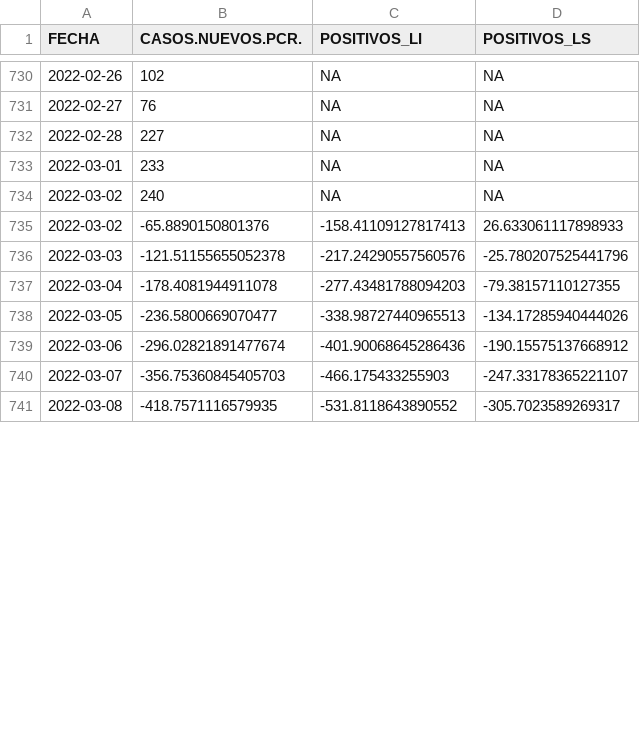
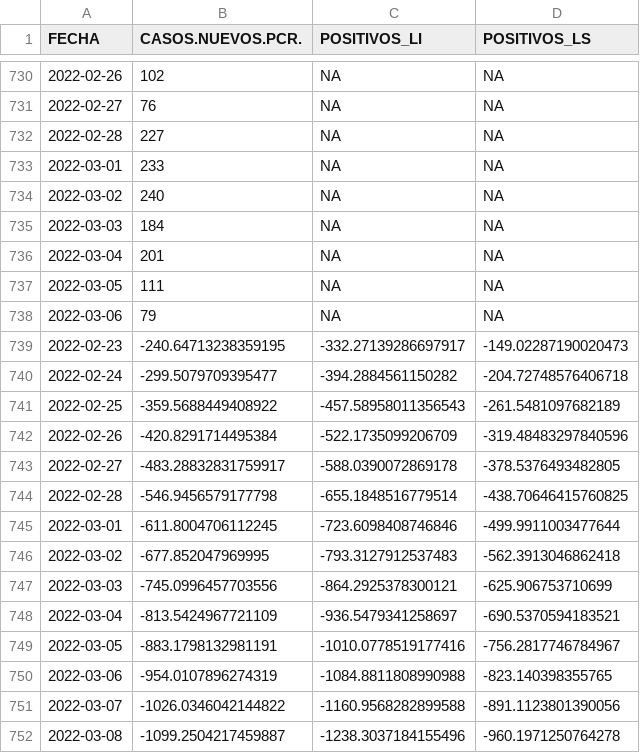
Before and after one commit to icane/covid19-rho, a CSV file: resultado_loess.csv, drawn as a sheet; only a part is shown, gaps mark what is left out; the diff covers the shown part only.

Commit message:
08/03/2022

```diff
--- a/resultado_loess.csv
+++ b/resultado_loess.csv
@@ -734,8 +734,19 @@ FECHA,CASOS.NUEVOS.PCR.,POSITIVOS_LI,POSITIVOS_LS
 2022-03-02,240,NA,NA
-2022-03-02,-65.8890150801376,-158.41109127817413,26.633061117898933
-2022-03-03,-121.51155655052378,-217.24290557560576,-25.780207525441796
-2022-03-04,-178.4081944911078,-277.43481788094203,-79.38157110127355
-2022-03-05,-236.5800669070477,-338.98727440965513,-134.17285940444026
-2022-03-06,-296.02821891477674,-401.90068645286436,-190.15575137668912
-2022-03-07,-356.75360845405703,-466.175433255903,-247.33178365221107
-2022-03-08,-418.7571116579935,-531.8118643890552,-305.7023589269317
+2022-03-03,184,NA,NA
+2022-03-04,201,NA,NA
+2022-03-05,111,NA,NA
+2022-03-06,79,NA,NA
+2022-02-23,-240.64713238359195,-332.27139286697917,-149.02287190020473
+2022-02-24,-299.5079709395477,-394.2884561150282,-204.72748576406718
+2022-02-25,-359.5688449408922,-457.58958011356543,-261.5481097682189
+2022-02-26,-420.8291714495384,-522.1735099206709,-319.48483297840596
+2022-02-27,-483.28832831759917,-588.0390072869178,-378.5376493482805
+2022-02-28,-546.9456579177798,-655.1848516779514,-438.70646415760825
+2022-03-01,-611.8004706112245,-723.6098408746846,-499.9911003477644
+2022-03-02,-677.852047969995,-793.3127912537483,-562.3913046862418
+2022-03-03,-745.0996457703556,-864.2925378300121,-625.906753710699
+2022-03-04,-813.5424967721109,-936.5479341258697,-690.5370594183521
+2022-03-05,-883.1798132981191,-1010.0778519177416,-756.2817746784967
+2022-03-06,-954.0107896274319,-1084.8811808990988,-823.140398355765
+2022-03-07,-1026.0346042144822,-1160.9568282899588,-891.1123801390056
+2022-03-08,-1099.2504217459887,-1238.3037184155496,-960.1971250764278
```
Also changed, not shown: 7 removed rows elsewhere in this file.
